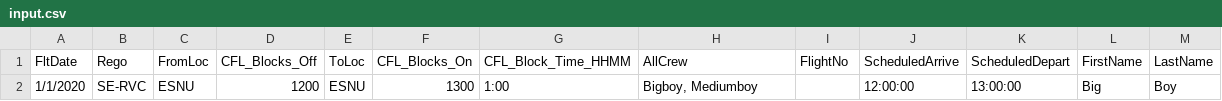
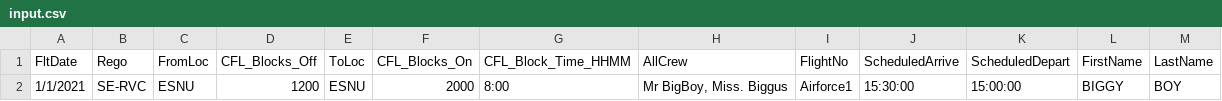
Before and after one commit to JBetula/flyboylog, a CSV file: downloads/input.csv, drawn as a sheet.

```diff
--- a/downloads/input.csv
+++ b/downloads/input.csv
@@ -1,2 +1,2 @@
 FltDate,Rego,FromLoc,CFL_Blocks_Off,ToLoc,CFL_Blocks_On,CFL_Block_Time_HHMM,AllCrew,FlightNo,ScheduledArrive,ScheduledDepart,FirstName,LastName
-1/1/2020,SE-RVC,ESNU,1200,ESNU,1300,1:00,"Bigboy, Mediumboy",,12:00:00,13:00:00,Big,Boy
+1/1/2021,SE-RVC,ESNU,1200,ESNU,2000,8:00,"Mr BigBoy, Miss. Biggus",Airforce1,15:30:00,15:00:00,BIGGY,BOY
```
Also changed, not shown: 2 other files.
